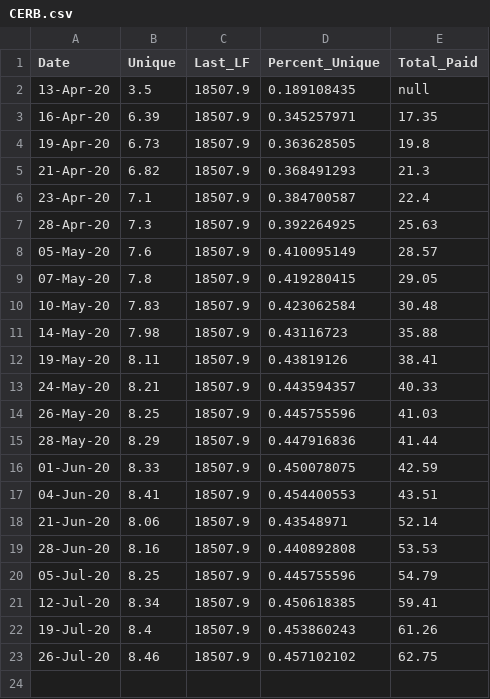
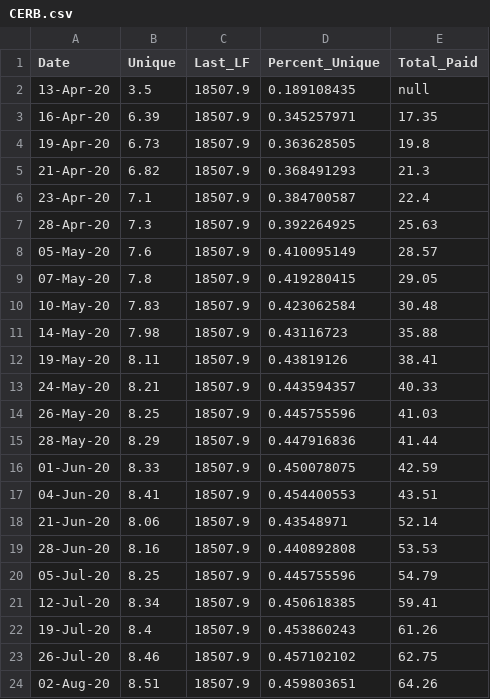
Before and after one commit to cdhoweinstitute/COVID-Canada, a CSV file: CERB.csv, drawn as a sheet; the diff names each change by its address in the sheet, - before the commit and + after, or states it on an @@ line.

```diff
--- a/CERB.csv
+++ b/CERB.csv
+row 24: 02-Aug-20 | 8.51 | 18507.9 | 0.459803651 | 64.26
```
Also changed, not shown: CEWS_Applications.csv, rail.csv, 2 other files.
